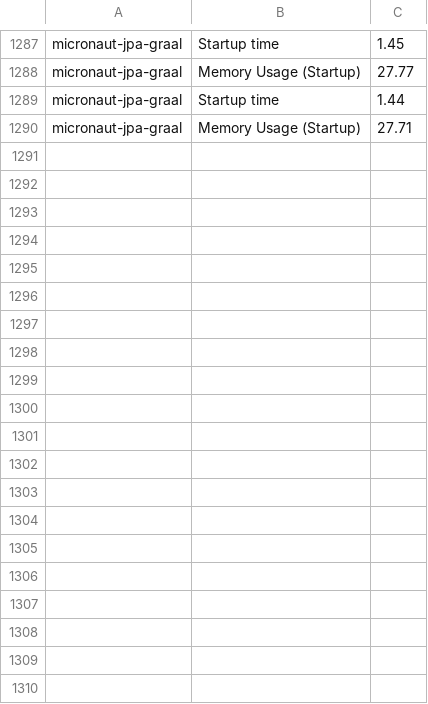
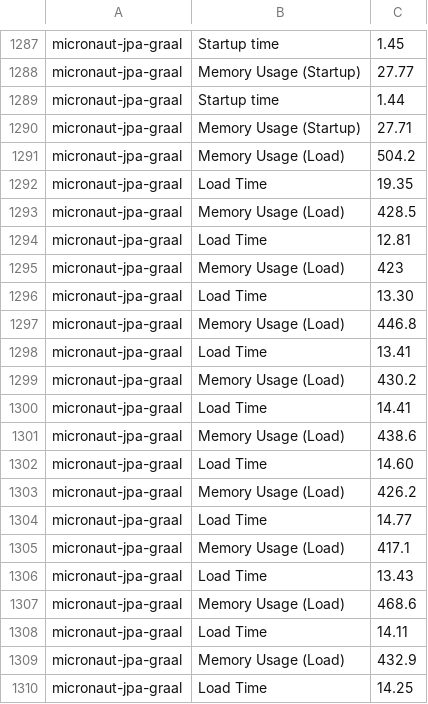
Before and after one commit to lizzyTheLizard/medium-java-framework-compare, a CSV file: compare/results-gcp.csv, drawn as a sheet; only a part is shown, gaps mark what is left out; the diff covers the shown part only.

```diff
--- a/compare/results-gcp.csv
+++ b/compare/results-gcp.csv
@@ -1290 +1290,21 @@ micronaut-jpa-graal, Startup time, 1.44
 micronaut-jpa-graal, Memory Usage (Startup), 27.71
+micronaut-jpa-graal, Memory Usage (Load), 504.2
+micronaut-jpa-graal, Load Time, 19.35
+micronaut-jpa-graal, Memory Usage (Load), 428.5
+micronaut-jpa-graal, Load Time, 12.81
+micronaut-jpa-graal, Memory Usage (Load), 423
+micronaut-jpa-graal, Load Time, 13.30
+micronaut-jpa-graal, Memory Usage (Load), 446.8
+micronaut-jpa-graal, Load Time, 13.41
+micronaut-jpa-graal, Memory Usage (Load), 430.2
+micronaut-jpa-graal, Load Time, 14.41
+micronaut-jpa-graal, Memory Usage (Load), 438.6
+micronaut-jpa-graal, Load Time, 14.60
+micronaut-jpa-graal, Memory Usage (Load), 426.2
+micronaut-jpa-graal, Load Time, 14.77
+micronaut-jpa-graal, Memory Usage (Load), 417.1
+micronaut-jpa-graal, Load Time, 13.43
+micronaut-jpa-graal, Memory Usage (Load), 468.6
+micronaut-jpa-graal, Load Time, 14.11
+micronaut-jpa-graal, Memory Usage (Load), 432.9
+micronaut-jpa-graal, Load Time, 14.25
```
Also changed, not shown: 40 added rows elsewhere in this file, 1 other file.
